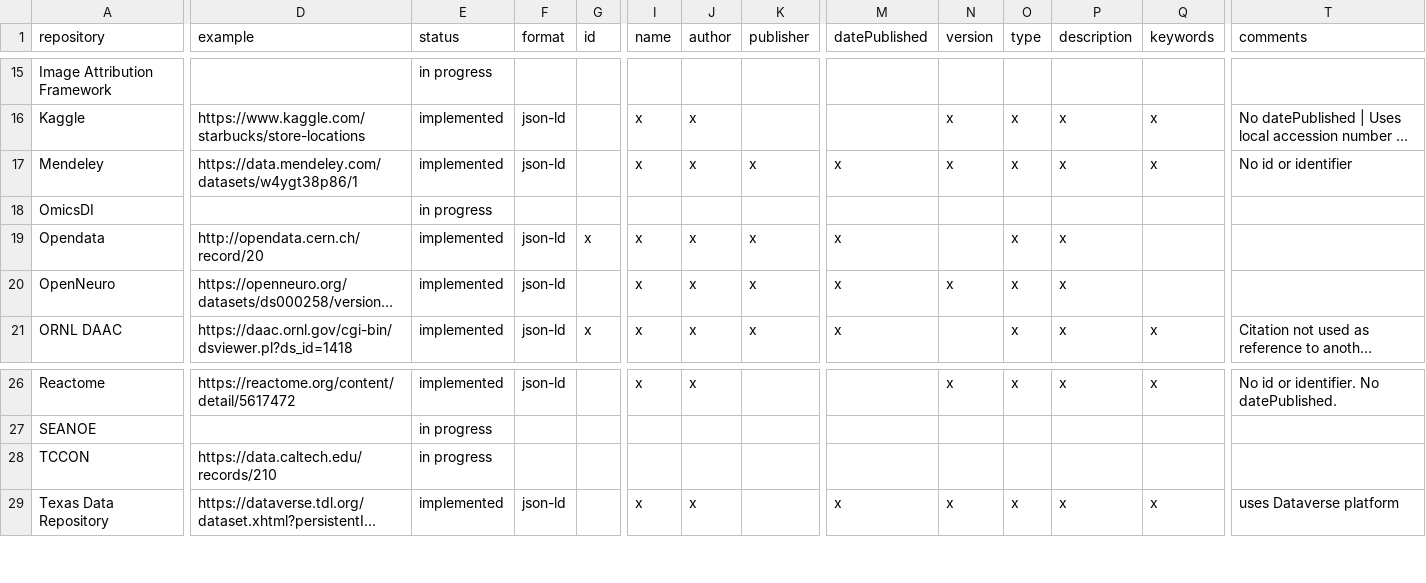
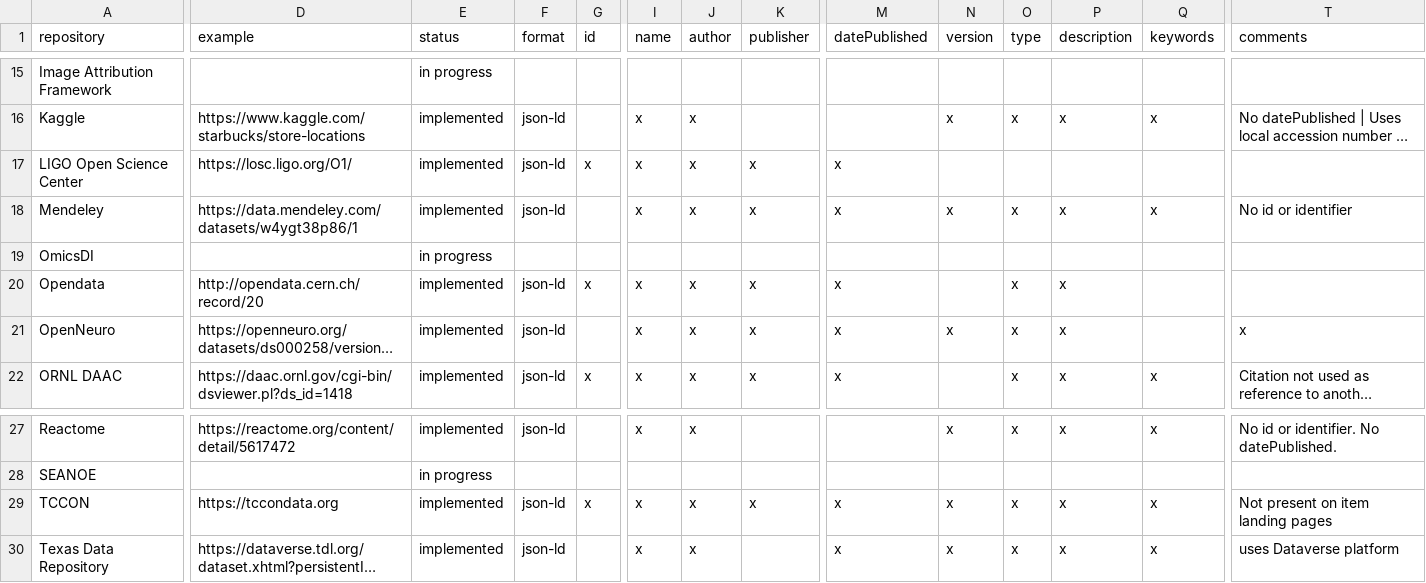
Before and after one commit to datacite/freya, a CSV file: schema_org.csv, drawn as a sheet; only a part is shown, gaps mark what is left out; long unchanged cells end in …; addresses are those after the commit; rows hold the shown columns only; the diff covers the shown part only; the diff names each change by its address in the sheet, - before the commit and + after, or states it on an @@ line.

Commit message:
Add LIGO and update TCCON

```diff
--- a/schema_org.csv
+++ b/schema_org.csv
+row 17: LIGO Open Science Center | https://losc.ligo.org/O1/ | implemented | json-ld | x | x | x | x | x
-T21 (comments): (empty)
+T21 (comments): x
-D29 (example): https://data.caltech.edu/records/210
+D29 (example): https://tccondata.org
-E29 (status): in progress
+E29 (status): implemented
-F29 (format): (empty)
+F29 (format): json-ld
-G29 (id): (empty)
+G29 (id): x
-I29 (name): (empty)
+I29 (name): x
-J29 (author): (empty)
+J29 (author): x
-K29 (publisher): (empty)
+K29 (publisher): x
-M29 (datePublished): (empty)
+M29 (datePublished): x
-N29 (version): (empty)
+N29 (version): x
-O29 (type): (empty)
+O29 (type): x
-P29 (description): (empty)
+P29 (description): x
-Q29 (keywords): (empty)
+Q29 (keywords): x
-T29 (comments): (empty)
+T29 (comments): Not present on item landing pages
```
Also changed, not shown: 1 edited cell elsewhere in this file.
